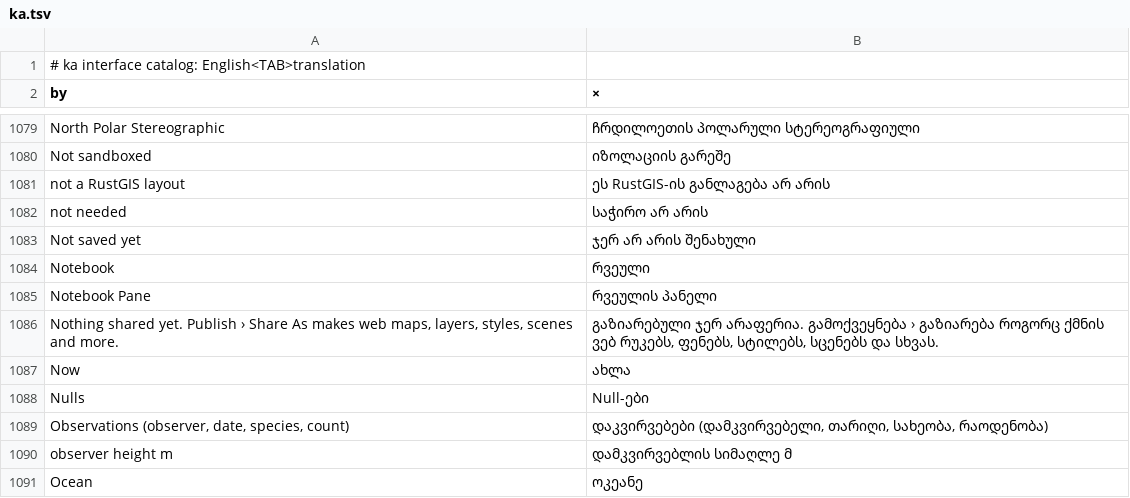
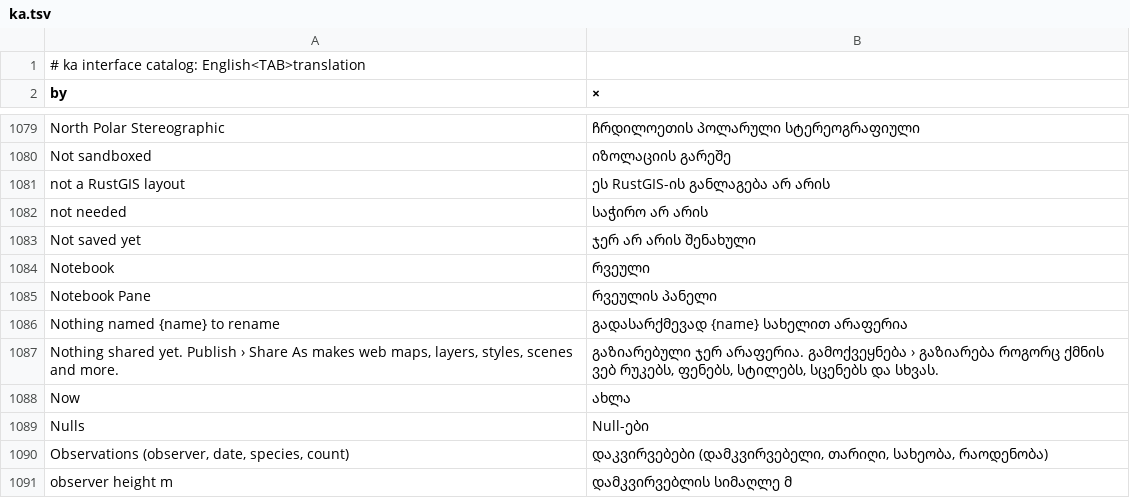
Before and after one commit to A-talebifard/RustGIS, a TSV file: crates/ui-egui/src/i18n/ka.tsv, drawn as a sheet; only a part is shown, gaps mark what is left out; the shorter side is filled out with more unchanged rows.

Commit message:
feat: Rename maps and layouts from the Browser Pane (#294)
* feat(engine): rename any map and keep what shows it in step

map.rename takes a map; layout frames, presentation pages and offline areas follow the new name. Map and layout names keep to 200 characters with their number.

* fix(ui): say to open a layout when Rename Layout has none

* fix: reject a map.rename selector that isn't a name; empty rename closes the dialog

* fix: reject a map.rename selector that isn't a name; empty rename closes the dialog

```diff
--- a/crates/ui-egui/src/i18n/ka.tsv
+++ b/crates/ui-egui/src/i18n/ka.tsv
@@ -1085,2 +1085,3 @@ Notebook	რვეული
 Notebook Pane	რვეულის პანელი
+Nothing named {name} to rename	გადასარქმევად {name} სახელით არაფერია
 Nothing shared yet. Publish › Share As makes web maps, layers, styles, scenes and more.	გაზიარებული ჯერ არაფერია. გამოქვეყნება › გაზიარება როგორც ქმნის ვებ რუკებს, ფენებს, სტილებს, სცენებს და სხვას.
```
Also changed, not shown: crates/ui-egui/src/i18n/az.tsv, crates/ui-egui/src/i18n/ja.tsv, 19 other files.
